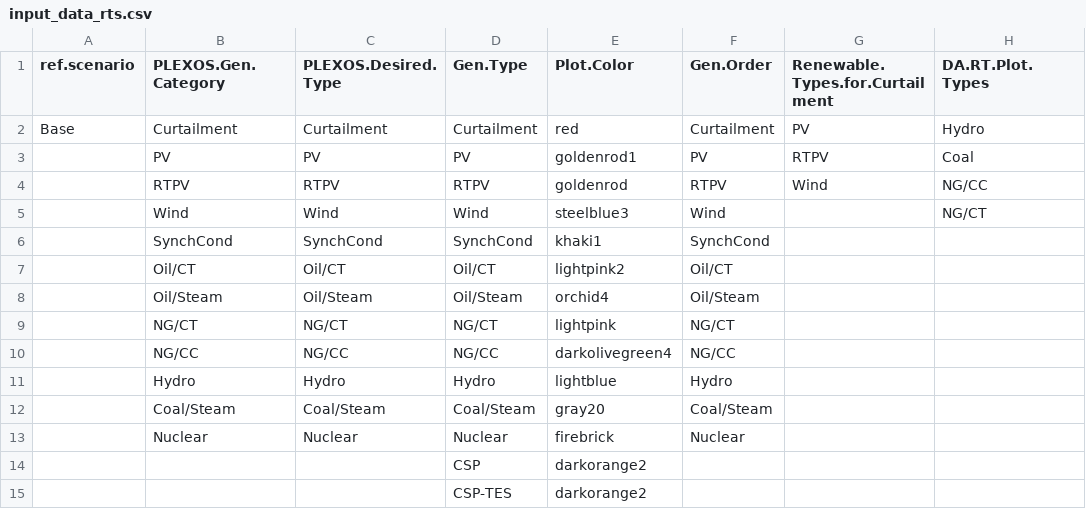
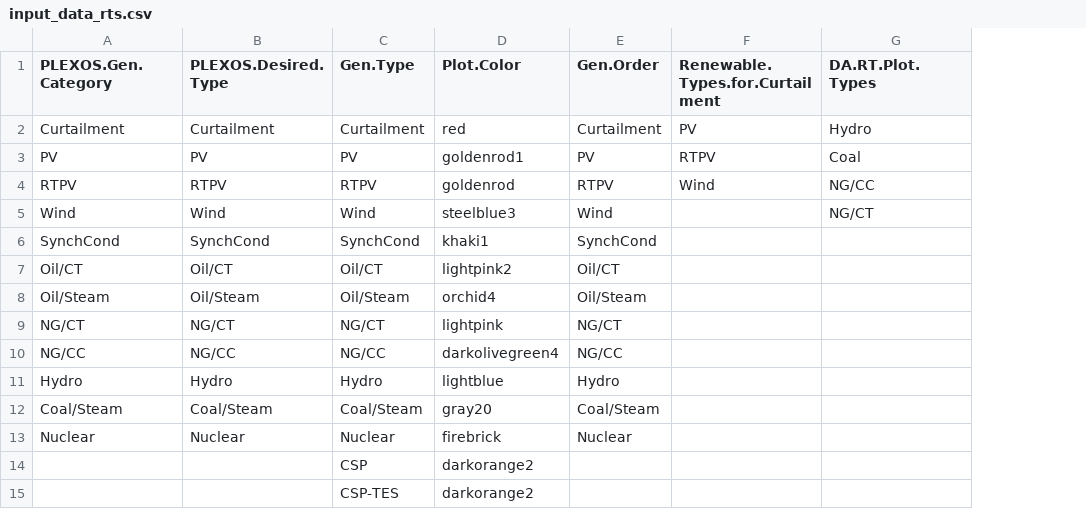
Before and after one commit to NREL/MAGMA, a CSV file: Examples/RTS-2016/input_data_rts.csv, drawn as a sheet; only a part is shown; the diff names each change by its address in the sheet, - before the commit and + after, or states it on an @@ line.

Commit message:
small edits to example files

```diff
--- a/Examples/RTS-2016/input_data_rts.csv
+++ b/Examples/RTS-2016/input_data_rts.csv
-column A (ref.scenario), row 2: Base
```
Also changed, not shown: Examples/input_data_template.csv, 1 other file.
